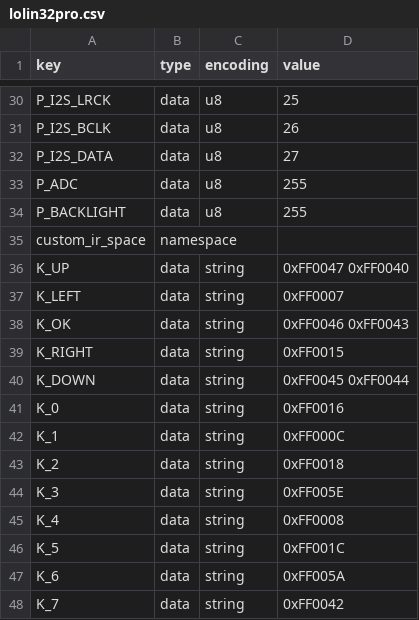
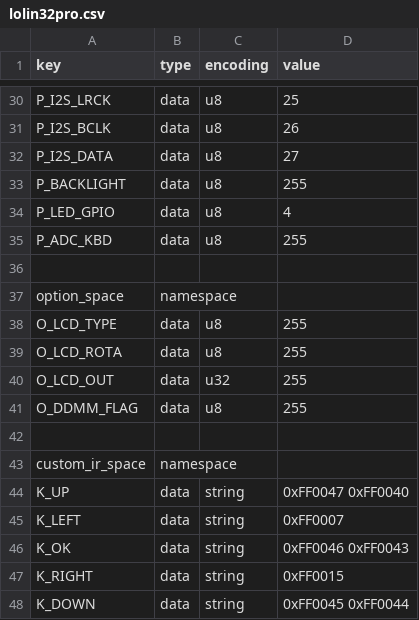
Before and after one commit to karawin/Ka-Radio32, a CSV file: boards/lolin32pro.csv, drawn as a sheet; only a part is shown, gaps mark what is left out; the shorter side is filled out with more unchanged rows; removed rows and columns are numbered as before the commit, all else as after; the diff names each change by its address in the sheet, - before the commit and + after, or states it on an @@ line.

```diff
--- a/boards/lolin32pro.csv
+++ b/boards/lolin32pro.csv
-row 33: P_ADC | data | u8 | 255
+row 34: P_LED_GPIO | data | u8 | 4
+row 35: P_ADC_KBD | data | u8 | 255
+row 36: (empty)
+row 37: option_space | namespace
+row 38: O_LCD_TYPE | data | u8 | 255
+row 39: O_LCD_ROTA | data | u8 | 255
+row 40: O_LCD_OUT | data | u32 | 255
+row 41: O_DDMM_FLAG | data | u8 | 255
+row 42: (empty)
```
Also changed, not shown: boards/standard_psram.csv, 15 other files.
